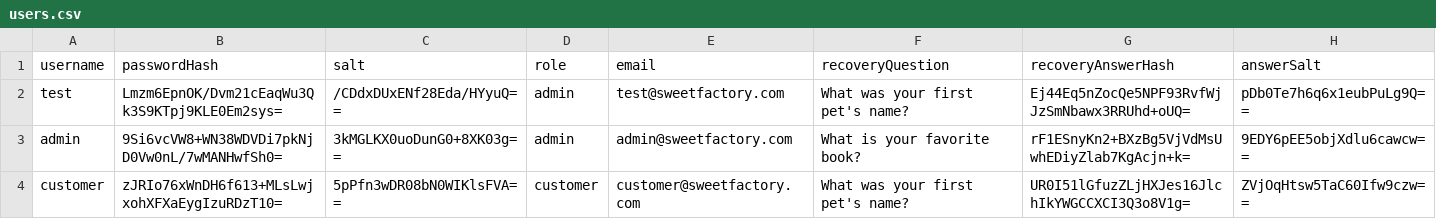
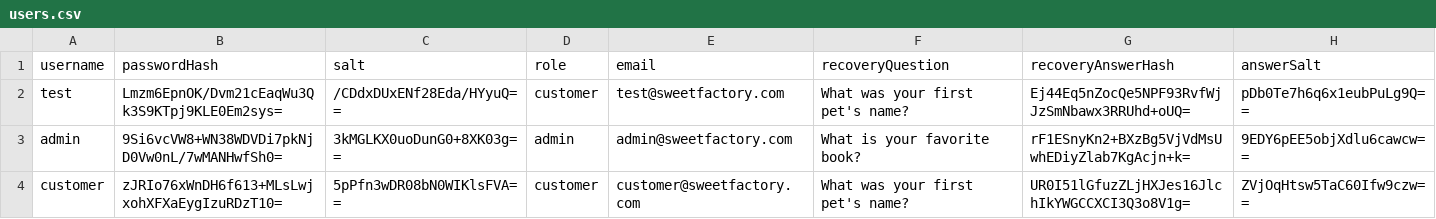
Before and after one commit to Say-re/cpsc-6119-group-project, a CSV file: src/main/java/data/users.csv, drawn as a sheet.

```diff
--- a/src/main/java/data/users.csv
+++ b/src/main/java/data/users.csv
@@ -1,3 +1,3 @@
 username,passwordHash,salt,role,email,recoveryQuestion,recoveryAnswerHash,answerSalt
-test,Lmzm6EpnOK/Dvm21cEaqWu3Qk3S9KTpj9KLE0Em2sys=,/CDdxDUxENf28Eda/HYyuQ==,admin,test@sweetfactory.com,What was your first pet's name?,Ej44Eq5nZocQe5NPF93RvfWjJzSmNbawx3RRUhd+oUQ=,pDb0Te7h6q6x1eubPuLg9Q==
+test,Lmzm6EpnOK/Dvm21cEaqWu3Qk3S9KTpj9KLE0Em2sys=,/CDdxDUxENf28Eda/HYyuQ==,customer,test@sweetfactory.com,What was your first pet's name?,Ej44Eq5nZocQe5NPF93RvfWjJzSmNbawx3RRUhd+oUQ=,pDb0Te7h6q6x1eubPuLg9Q==
 admin,9Si6vcVW8+WN38WDVDi7pkNjD0Vw0nL/7wMANHwfSh0=,3kMGLKX0uoDunG0+8XK03g==,admin,admin@sweetfactory.com,What is your favorite book?,rF1ESnyKn2+BXzBg5VjVdMsUwhEDiyZlab7KgAcjn+k=,9EDY6pEE5objXdlu6cawcw==
```
Also changed, not shown: src/main/java/data/inventory.csv, src/main/java/data/order_items.csv, 3 other files.
